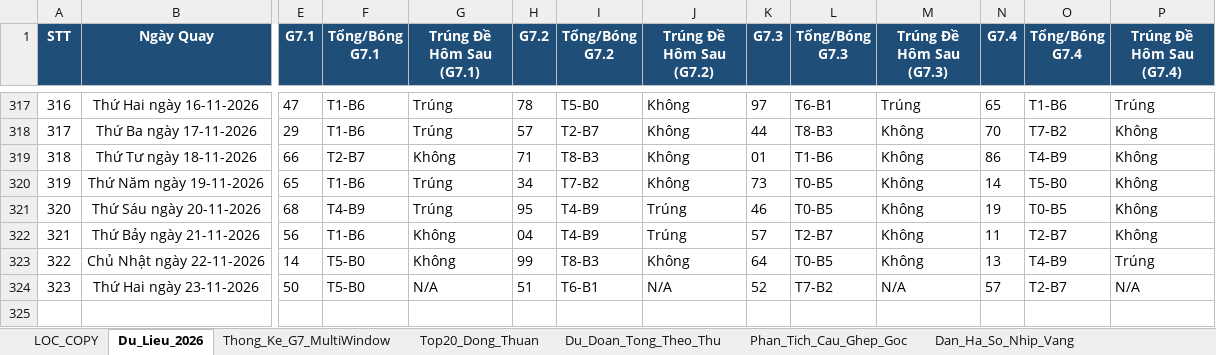
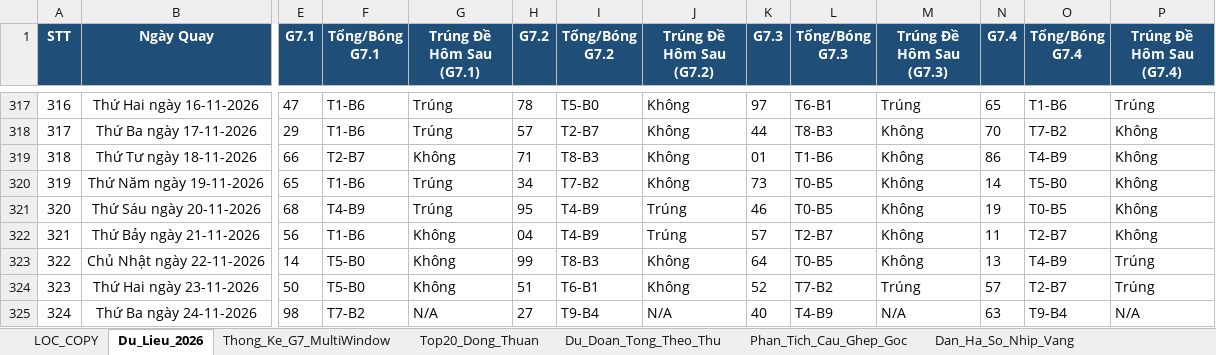
Before and after one commit to happiness2286-dot/logistic, an Excel workbook: Thong_Ke_G7_Va_Top20_XSMB_2026.xlsx, sheet Du_Lieu_2026, drawn as a sheet; only a part is shown, gaps mark what is left out; values as stored, in another font and other column widths than the file's, no borders; rows hold the shown columns only; the diff names each change by its address in the sheet, - before the commit and + after, or states it on an @@ line.

```diff
--- a/Thong_Ke_G7_Va_Top20_XSMB_2026.xlsx (sheet Du_Lieu_2026)
+++ b/Thong_Ke_G7_Va_Top20_XSMB_2026.xlsx (sheet Du_Lieu_2026)
-G324 (Trúng Đề Hôm Sau (G7.1)): N/A
+G324 (Trúng Đề Hôm Sau (G7.1)): Không
-J324 (Trúng Đề Hôm Sau (G7.2)): N/A
+J324 (Trúng Đề Hôm Sau (G7.2)): Không
-M324 (Trúng Đề Hôm Sau (G7.3)): N/A
+M324 (Trúng Đề Hôm Sau (G7.3)): Trúng
-P324 (Trúng Đề Hôm Sau (G7.4)): N/A
+P324 (Trúng Đề Hôm Sau (G7.4)): Trúng
+row 325: 324 | Thứ Ba ngày 24-11-2026 | 98 | T7-B2 | N/A | 27 | T9-B4 | N/A | 40 | T4-B9 | N/A | 63 | T9-B4 | N/A
```
Also changed, not shown: sheet Top20_Dong_Thuan, sheet Dan_Ha_So_Nhip_Vang, sheet Thong_Ke_Nang_Cao_G7, sheet Lich_Su_Nuoi_Khung_3Ngay, sheet Thong_Ke_G7_MultiWindow, sheet Du_Doan_Tong_Theo_Thu, 2 more sheets, 4 other files.
